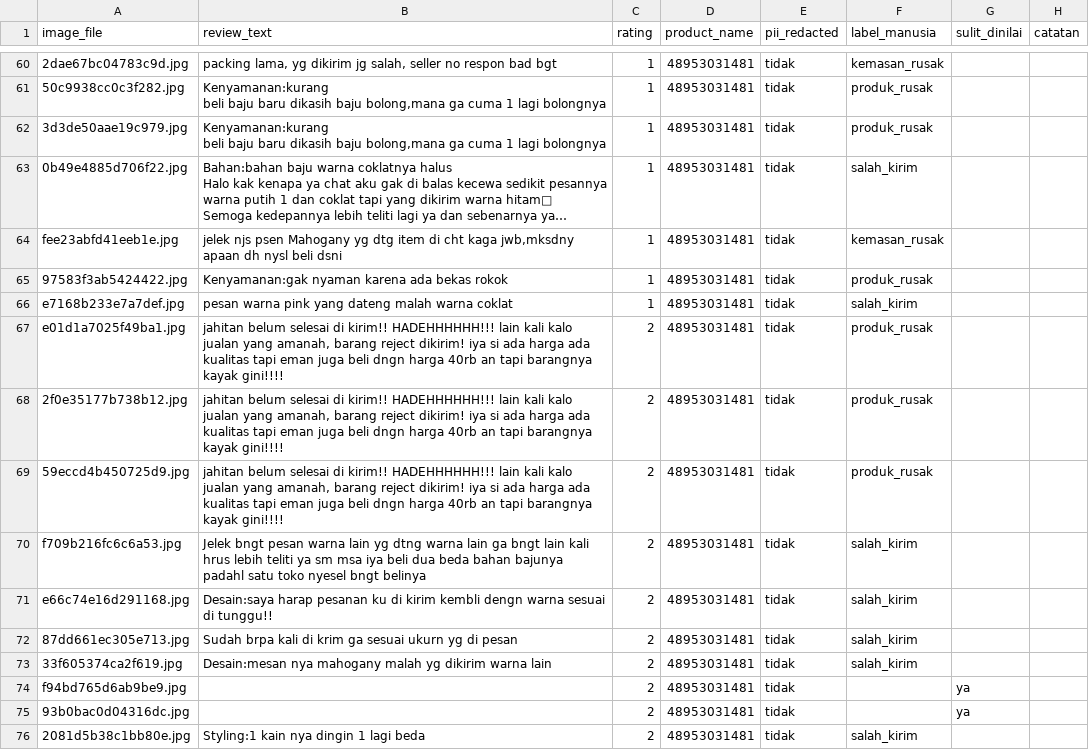
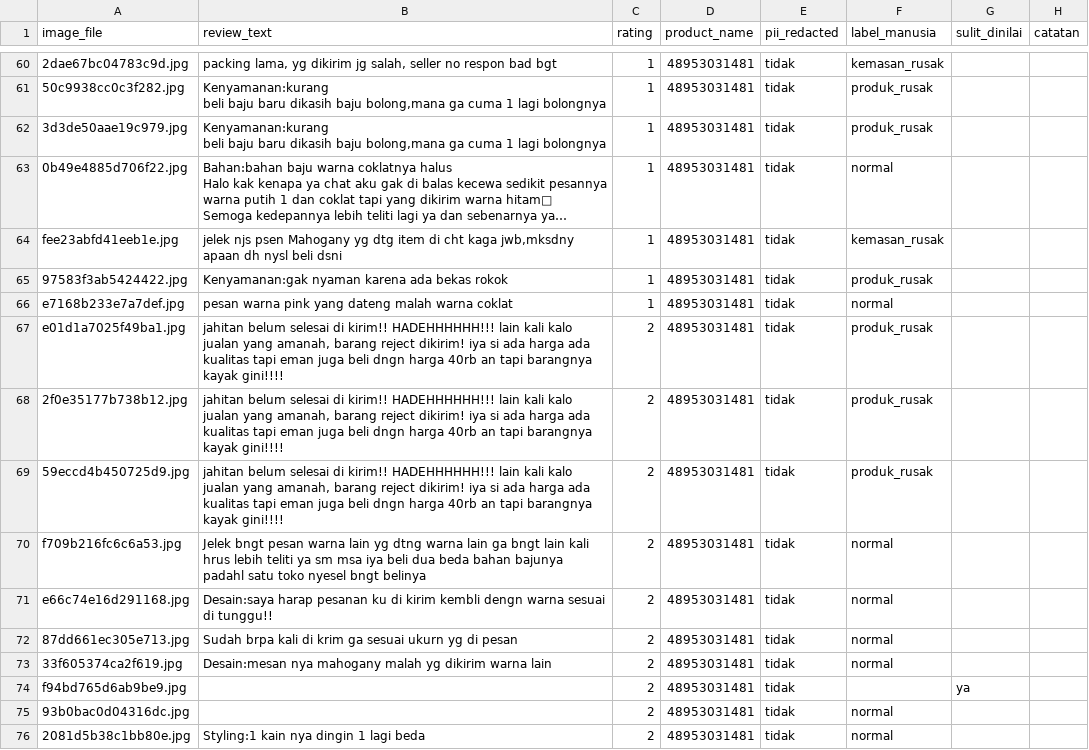
Before and after one commit to MikaelAdikara/BPS_AIC, a CSV file: data/annotation/visual_labeling_task.csv, drawn as a sheet; only a part is shown, gaps mark what is left out; long unchanged cells end in …; the diff covers the shown part only; the diff names each change by its address in the sheet, - before the commit and + after, or states it on an @@ line.

Commit message:
data(visual): label final setelah peninjauan — 16 berubah, salah_kirim menyusut
Peninjauan ulang mengubah 16 label, tiga belas di antaranya salah_kirim menjadi
normal. Perubahan itu tepat: pada sebagian besar foto, salah kirim memang tidak
terlihat - kaos putih tampak sama saja baik ketika putih yang dipesan maupun
ketika pembeli memesan hitam. Kelas salah_kirim menyusut dari 20 ke 7, dan yang
tersisa adalah foto yang benar-benar memuat bukti terlihat.

Sebaran akhir: normal 57, produk_rusak 25, salah_kirim 7, kemasan_rusak 4,
sulit dinilai 4.

Tiga label yang diperiksa langsung tetap tidak diubah dan dicatat apa adanya
sebagai derau label yang diketahui (~3%). Derau sebesar itu wajar untuk pekerjaan
anotasi mana pun dan tidak mengubah kesimpulan gerbang. Yang berubah hanya nasib
satu kelas: dari empat label kemasan_rusak, dua tampak keliru saat diperiksa,
sehingga kelas itu tetap tidak dapat dievaluasi pada batch ini.

```diff
--- a/data/annotation/visual_labeling_task.csv
+++ b/data/annotation/visual_labeling_task.csv
-F63 (label_manusia): salah_kirim
+F63 (label_manusia): normal
-F66 (label_manusia): salah_kirim
+F66 (label_manusia): normal
-F70:F73 (label_manusia): salah_kirim
+F70:F73 (label_manusia): normal
-F75 (label_manusia): (empty)
+F75 (label_manusia): normal
-G75 (sulit_dinilai): ya
+G75 (sulit_dinilai): (empty)
-F76 (label_manusia): salah_kirim
+F76 (label_manusia): normal
```
Also changed, not shown: 9 edited cells elsewhere in this file, 1 other file.
